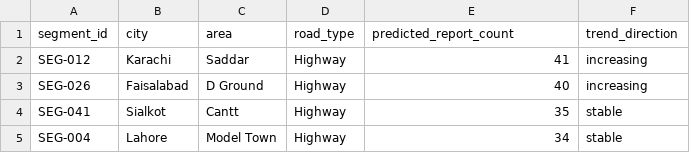
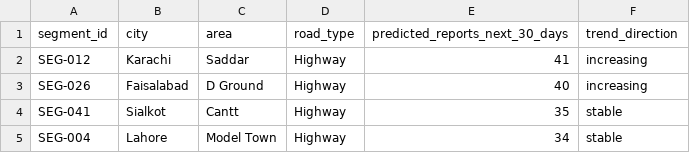
Before and after one commit to MuneebxNick/Final-Year-Project, a CSV file: backend/app/ml/data/maintenance_forecasts.csv, drawn as a sheet; only a part is shown.

```diff
--- a/backend/app/ml/data/maintenance_forecasts.csv
+++ b/backend/app/ml/data/maintenance_forecasts.csv
@@ -1,2 +1,2 @@
-segment_id,city,area,road_type,predicted_report_count,trend_direction
+segment_id,city,area,road_type,predicted_reports_next_30_days,trend_direction
 SEG-012,Karachi,Saddar,Highway,41,increasing
```
Also changed, not shown: 7 other files.
